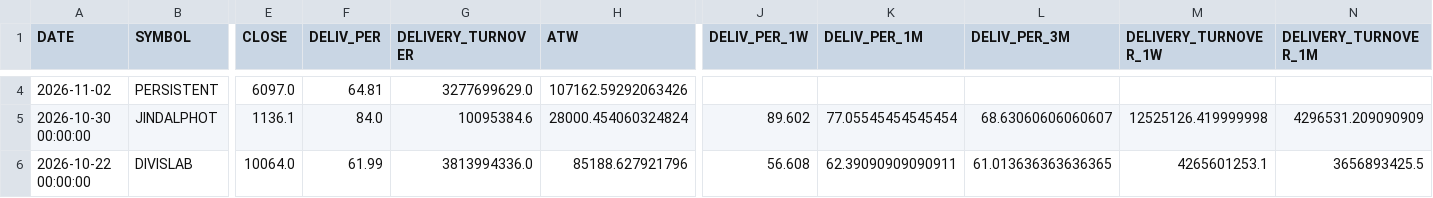
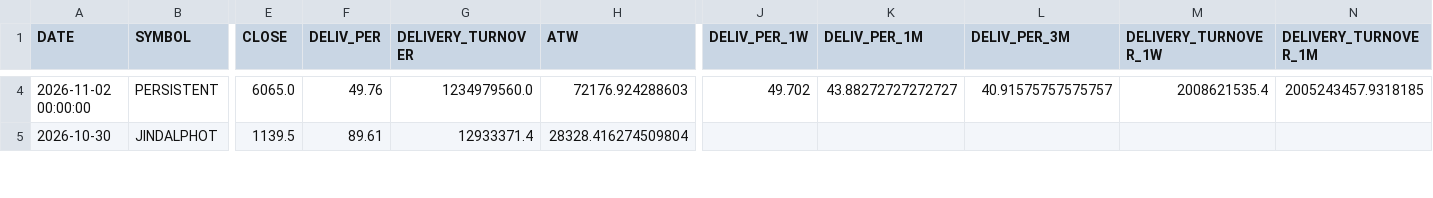
Before and after one commit to canvachaad-cell/Pro-spike, a CSV file: data/sbia_alpha_watchlist.csv, drawn as a sheet; only a part is shown, gaps mark what is left out; rows hold the shown columns only; the diff covers the shown part only; the diff names each change by its address in the sheet, - before the commit and + after, or states it on an @@ line.

```diff
--- a/data/sbia_alpha_watchlist.csv
+++ b/data/sbia_alpha_watchlist.csv
-A4 (DATE): 2026-11-02
+A4 (DATE): 2026-11-02 00:00:00
-E4 (CLOSE): 6097.0
+E4 (CLOSE): 6065.0
-F4 (DELIV_PER): 64.81
+F4 (DELIV_PER): 49.76
-G4 (DELIVERY_TURNOVER): 3277699629.0
+G4 (DELIVERY_TURNOVER): 1234979560.0
-H4 (ATW): 107162.59292063426
+H4 (ATW): 72176.924288603
-J4 (DELIV_PER_1W): (empty)
+J4 (DELIV_PER_1W): 49.702
-K4 (DELIV_PER_1M): (empty)
+K4 (DELIV_PER_1M): 43.88272727272727
-L4 (DELIV_PER_3M): (empty)
+L4 (DELIV_PER_3M): 40.91575757575757
-M4 (DELIVERY_TURNOVER_1W): (empty)
+M4 (DELIVERY_TURNOVER_1W): 2008621535.4
-N4 (DELIVERY_TURNOVER_1M): (empty)
+N4 (DELIVERY_TURNOVER_1M): 2005243457.9318185
-A5 (DATE): 2026-10-30 00:00:00
+A5 (DATE): 2026-10-30
-E5 (CLOSE): 1136.1
+E5 (CLOSE): 1139.5
-F5 (DELIV_PER): 84.0
+F5 (DELIV_PER): 89.61
-G5 (DELIVERY_TURNOVER): 10095384.6
+G5 (DELIVERY_TURNOVER): 12933371.4
-H5 (ATW): 28000.454060324824
+H5 (ATW): 28328.416274509804
-J5 (DELIV_PER_1W): 89.602
+J5 (DELIV_PER_1W): (empty)
-K5 (DELIV_PER_1M): 77.05545454545454
+K5 (DELIV_PER_1M): (empty)
-L5 (DELIV_PER_3M): 68.63060606060607
+L5 (DELIV_PER_3M): (empty)
-M5 (DELIVERY_TURNOVER_1W): 12525126.419999998
+M5 (DELIVERY_TURNOVER_1W): (empty)
-N5 (DELIVERY_TURNOVER_1M): 4296531.209090909
+N5 (DELIVERY_TURNOVER_1M): (empty)
-row 6: 2026-10-22 00:00:00 | DIVISLAB | 10064.0 | 61.99 | 3813994336.0 | 85188.627921796 | 56.608 | 62.39090909090911 | 61.013636363636365 | 4265601253.1 | 3656893425.5
```
Also changed, not shown: 116 edited cells elsewhere in this file, data/active_signals_ranked.csv, data/legacy_watchlist.csv, 18 other files.
